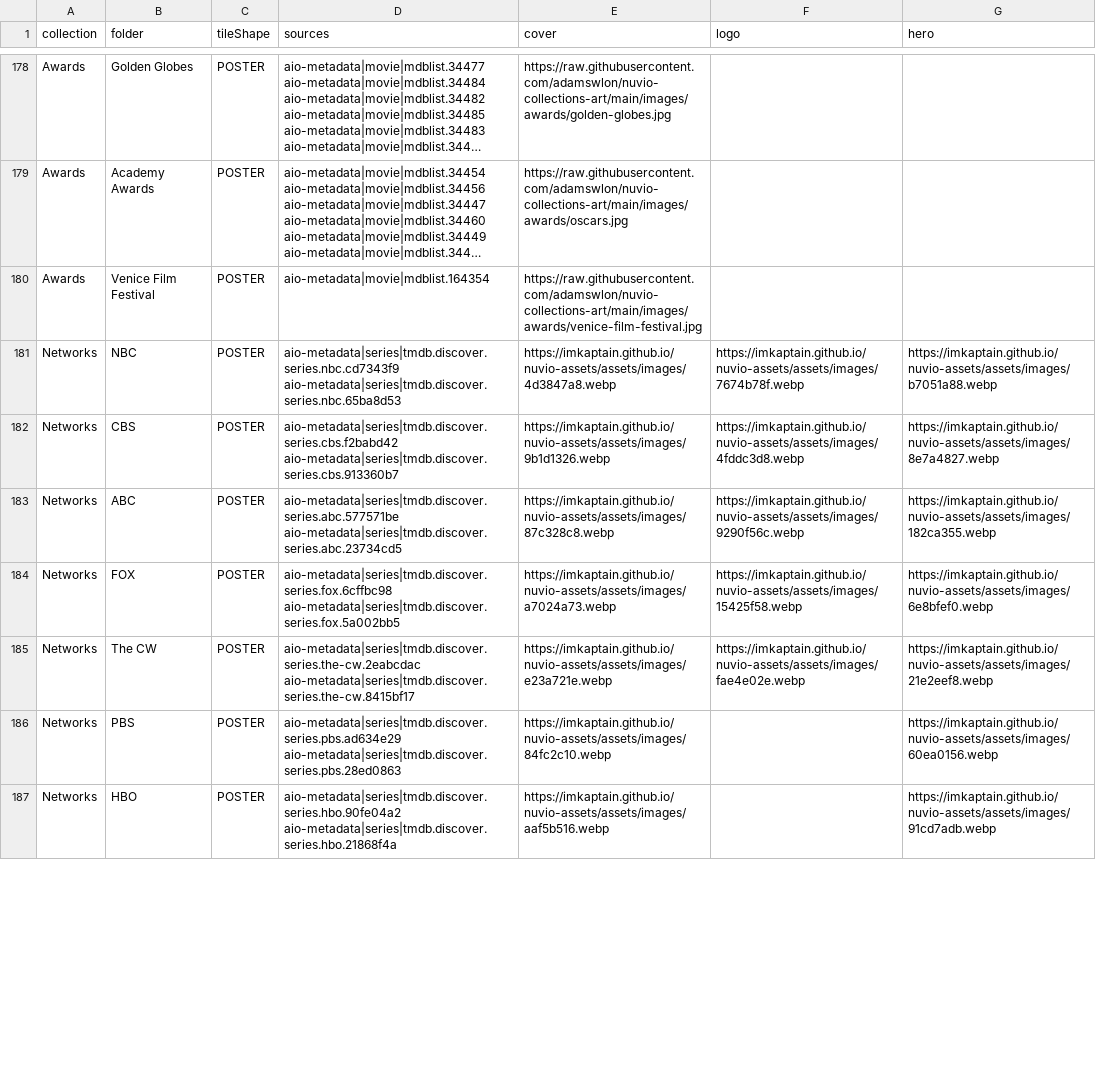
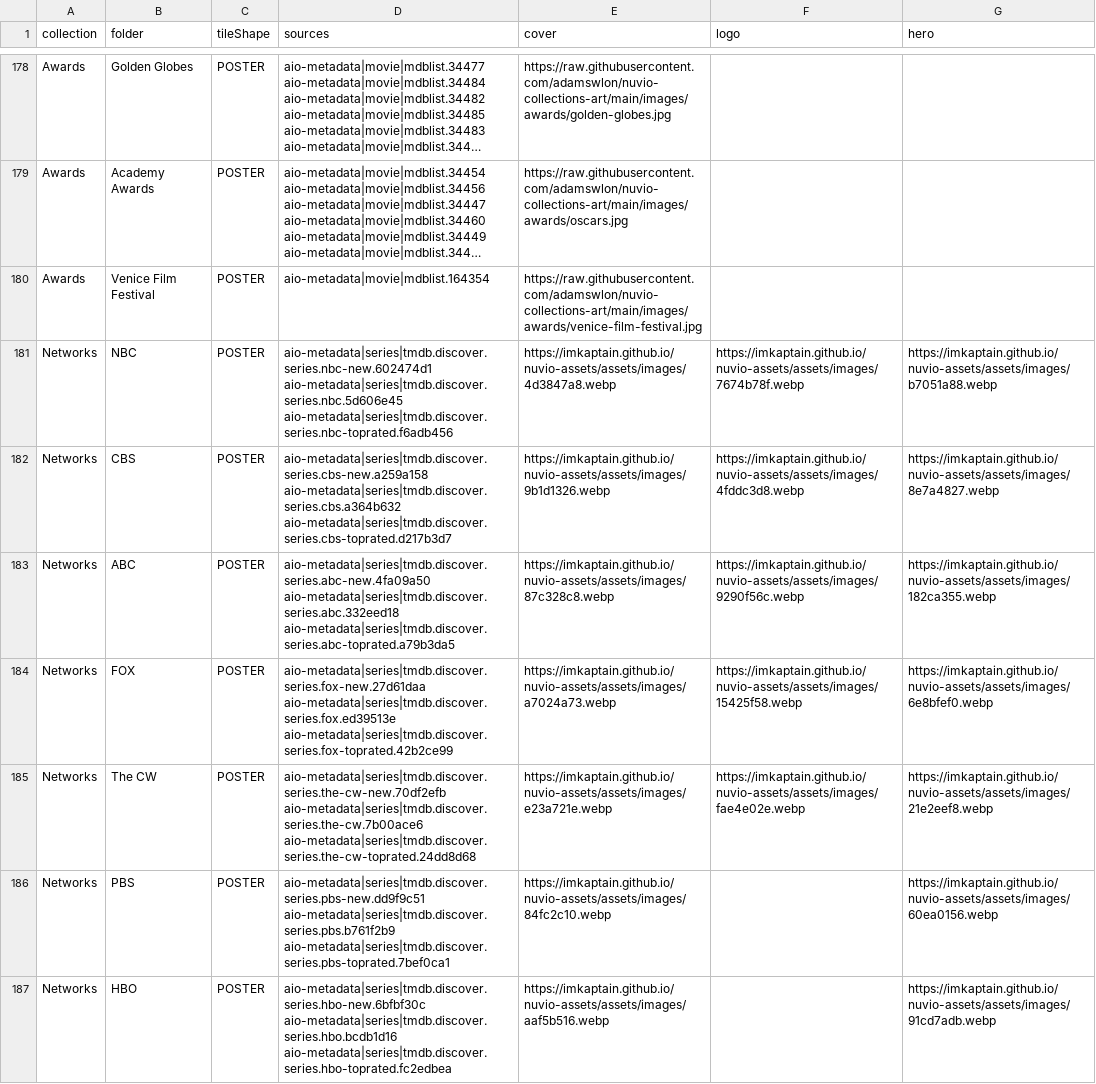
Before and after one commit to antonangel/nuvio-template, a CSV file: dist/mapping.csv, drawn as a sheet; only a part is shown, gaps mark what is left out; long unchanged cells end in …; the diff covers the shown part only; the diff names each change by its address in the sheet, - before the commit and + after, or states it on an @@ line.

Commit message:
axes per request: streaming 7, genres 6, networks 3
Streaming tiles: New/Popular/Top-rated movies+series plus Originals
(with_networks = the provider's own network id, verified per provider;
Shudder's is 2949, found from Creepshow). Kids rows dropped.

Networks get 3, not 6: TMDB's movie discover ignores with_networks —
every network id returns the same 20,001-result set — so 'network
movies' would be an empty promise. Series-only, and the tile says so.

Networks catalogs move into tools/aio-wire.py (was a one-off script).

```diff
--- a/dist/mapping.csv
+++ b/dist/mapping.csv
-D181 (sources): aio-metadata|series|tmdb.discover.series.nbc.cd7343f9 aio-metadata|series|tmdb.discover.series.nbc.65ba8d53
+D181 (sources): aio-metadata|series|tmdb.discover.series.nbc-new.602474d1 aio-metadata|series|tmdb.discover.series.nbc.5d606e45 aio-metadata|series|tmdb.discover.series.nbc-toprated.f6adb456
-D182 (sources): aio-metadata|series|tmdb.discover.series.cbs.f2babd42 aio-metadata|series|tmdb.discover.series.cbs.913360b7
+D182 (sources): aio-metadata|series|tmdb.discover.series.cbs-new.a259a158 aio-metadata|series|tmdb.discover.series.cbs.a364b632 aio-metadata|series|tmdb.discover.series.cbs-toprated.d217b3d7
-D183 (sources): aio-metadata|series|tmdb.discover.series.abc.577571be aio-metadata|series|tmdb.discover.series.abc.23734cd5
+D183 (sources): aio-metadata|series|tmdb.discover.series.abc-new.4fa09a50 aio-metadata|series|tmdb.discover.series.abc.332eed18 aio-metadata|series|tmdb.discover.series.abc-toprated.a79b3da5
-D184 (sources): aio-metadata|series|tmdb.discover.series.fox.6cffbc98 aio-metadata|series|tmdb.discover.series.fox.5a002bb5
+D184 (sources): aio-metadata|series|tmdb.discover.series.fox-new.27d61daa aio-metadata|series|tmdb.discover.series.fox.ed39513e aio-metadata|series|tmdb.discover.series.fox-toprated.42b2ce99
-D185 (sources): aio-metadata|series|tmdb.discover.series.the-cw.2eabcdac aio-metadata|series|tmdb.discover.series.the-cw.8415bf17
+D185 (sources): aio-metadata|series|tmdb.discover.series.the-cw-new.70df2efb aio-metadata|series|tmdb.discover.series.the-cw.7b00ace6 aio-metadata|series|tmdb.discover.series.the-cw-toprated.24dd8d68
-D186 (sources): aio-metadata|series|tmdb.discover.series.pbs.ad634e29 aio-metadata|series|tmdb.discover.series.pbs.28ed0863
+D186 (sources): aio-metadata|series|tmdb.discover.series.pbs-new.dd9f9c51 aio-metadata|series|tmdb.discover.series.pbs.b761f2b9 aio-metadata|series|tmdb.discover.series.pbs-toprated.7bef0ca1
-D187 (sources): aio-metadata|series|tmdb.discover.series.hbo.90fe04a2 aio-metadata|series|tmdb.discover.series.hbo.21868f4a
+D187 (sources): aio-metadata|series|tmdb.discover.series.hbo-new.6bfbf30c aio-metadata|series|tmdb.discover.series.hbo.bcdb1d16 aio-metadata|series|tmdb.discover.series.hbo-toprated.fc2edbea
```
Also changed, not shown: 64 edited cells elsewhere in this file, 9 other files.
